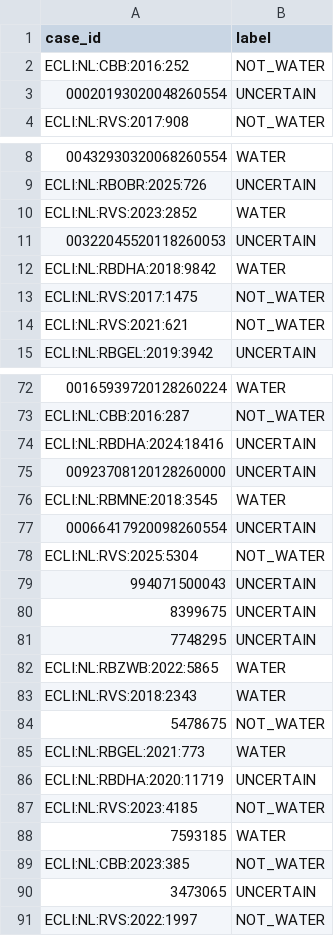
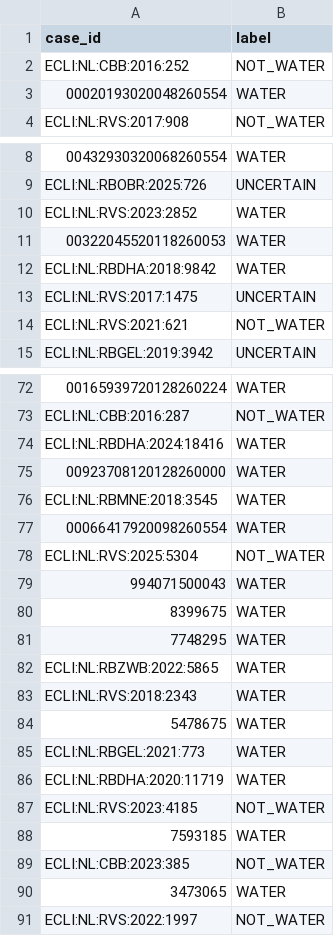
Before and after one commit to jrklaus8/water-law-dataset, a CSV file: validation/coder2_labels.csv, drawn as a sheet; only a part is shown, gaps mark what is left out; the diff covers the shown part only; the diff names each change by its address in the sheet, - before the commit and + after, or states it on an @@ line.

```diff
--- a/validation/coder2_labels.csv
+++ b/validation/coder2_labels.csv
-B3 (label): UNCERTAIN
+B3 (label): WATER
-B11 (label): UNCERTAIN
+B11 (label): WATER
-B13 (label): NOT_WATER
+B13 (label): UNCERTAIN
-B74:B75 (label): UNCERTAIN
+B74:B75 (label): WATER
-B77 (label): UNCERTAIN
+B77 (label): WATER
-B79:B81 (label): UNCERTAIN
+B79:B81 (label): WATER
-B84 (label): NOT_WATER
+B84 (label): WATER
-B86 (label): UNCERTAIN
+B86 (label): WATER
-B90 (label): UNCERTAIN
+B90 (label): WATER
```
Also changed, not shown: 11 edited cells elsewhere in this file, validation/kappa_agreement_detail.csv, 7 other files.
